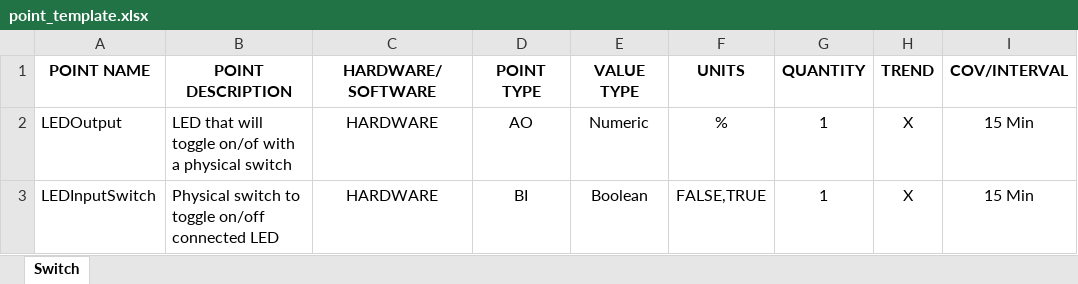
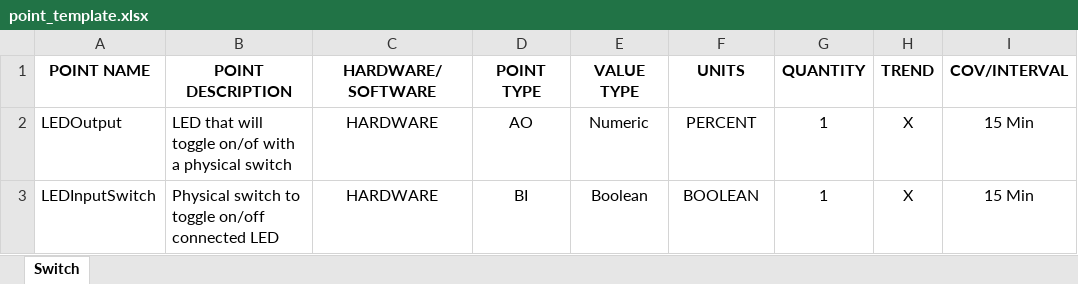
Before and after one commit to buildingsascode/nexuscon-2025, an Excel workbook: tools/templates/point_template.xlsx, sheet Switch, drawn as a sheet; only a part is shown; values as stored, in another font and other column widths than the file's, no borders; table styles not drawn; the diff names each change by its address in the sheet, - before the commit and + after, or states it on an @@ line.

Commit message:
Split out modules from the template handler.

```diff
--- a/tools/templates/point_template.xlsx (sheet Switch)
+++ b/tools/templates/point_template.xlsx (sheet Switch)
-F2 (UNITS): %
+F2 (UNITS): PERCENT
-F3 (UNITS): FALSE,TRUE
+F3 (UNITS): BOOLEAN
```
Also changed, not shown: 3 other files.
